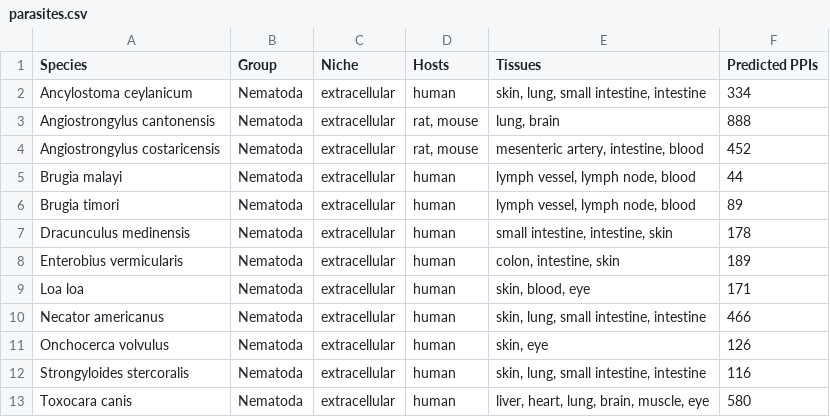
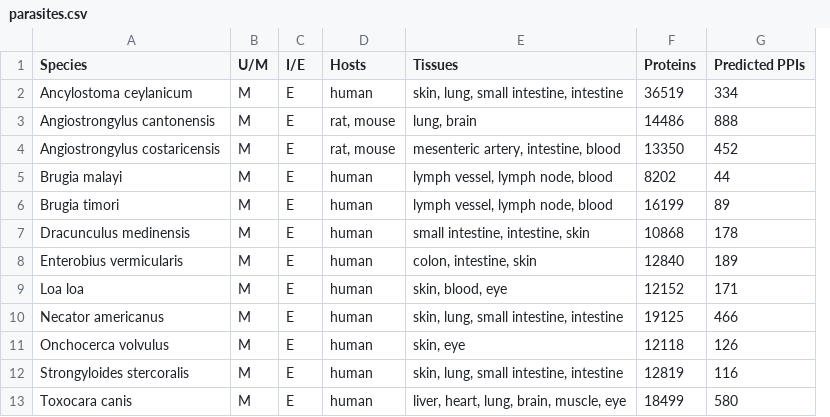
Before and after one commit to Multiomics-Analytics-Group/OrthoHPI2.0, a CSV file: paper/tables/parasites.csv, drawn as a sheet; only a part is shown; removed rows and columns are numbered as before the commit, all else as after; the diff names each change by its address in the sheet, - before the commit and + after, or states it on an @@ line.

Commit message:
Swap the group column of the parasite table for U/M and I/E
Rows stay in taxonomic order; the proteome size is back in.

```diff
--- a/paper/tables/parasites.csv
+++ b/paper/tables/parasites.csv
-column B (Group), rows 2-13: all Nematoda
-column C (Niche), rows 2-13: all extracellular
+column B (U/M), rows 2-13: all M
+column C (I/E), rows 2-13: all E
+column F (Proteins), rows 2-13: 36519 | 14486 | 13350 | 8202 | 16199 | 10868 | 12840 | 12152 | 19125 | 12118 | 12819 | 18499
```
Also changed, not shown: 3 other files.
